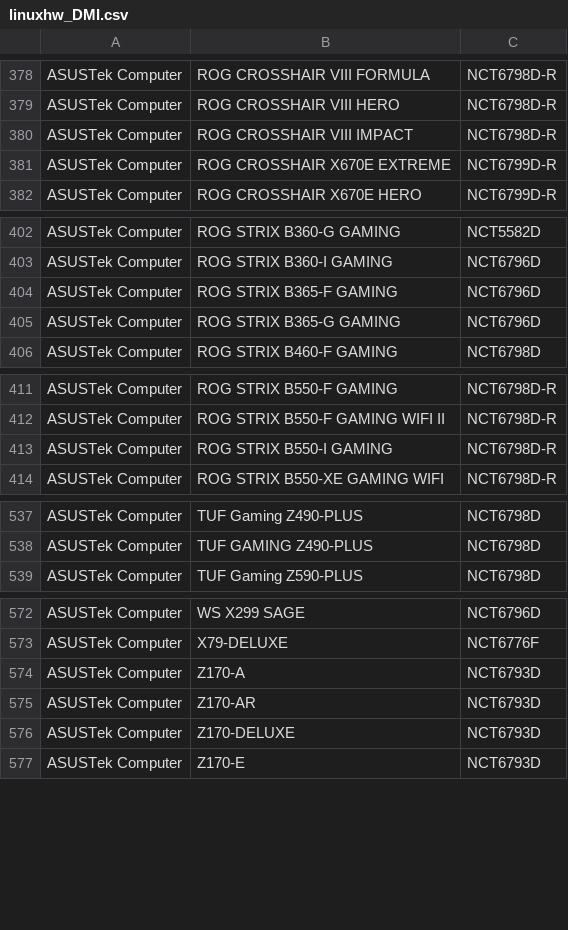
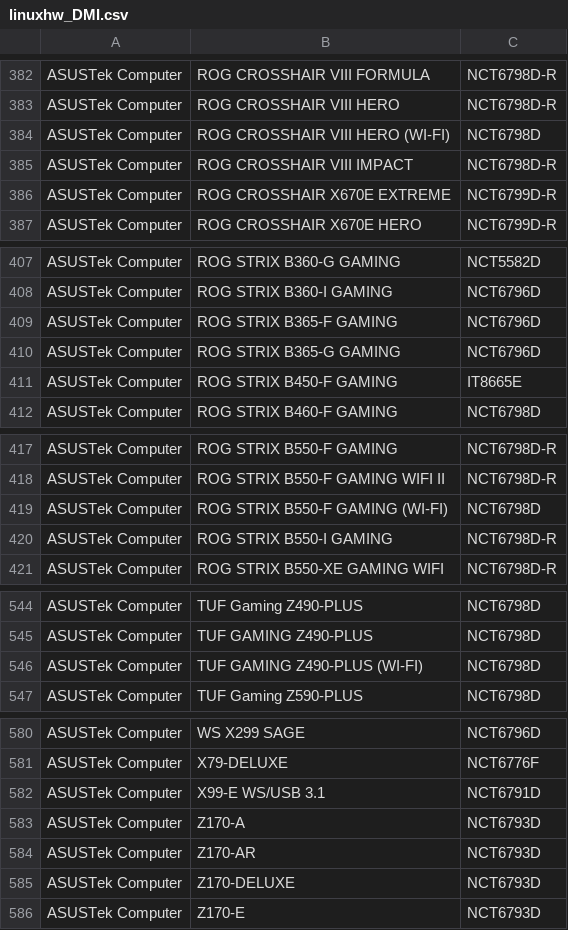
Before and after one commit to asus-wmi-boards-sensors/asus-board-dsdt, a CSV file: docs/linuxhw_DMI.csv, drawn as a sheet; only a part is shown, gaps mark what is left out; the diff covers the shown part only.

```diff
--- a/docs/linuxhw_DMI.csv
+++ b/docs/linuxhw_DMI.csv
@@ -379,2 +383,3 @@
 "ASUSTek Computer","ROG CROSSHAIR VIII HERO","NCT6798D-R"
+"ASUSTek Computer","ROG CROSSHAIR VIII HERO (WI-FI)","NCT6798D"
 "ASUSTek Computer","ROG CROSSHAIR VIII IMPACT","NCT6798D-R"
@@ -405,2 +410,3 @@
 "ASUSTek Computer","ROG STRIX B365-G GAMING","NCT6796D"
+"ASUSTek Computer","ROG STRIX B450-F GAMING","IT8665E"
 "ASUSTek Computer","ROG STRIX B460-F GAMING","NCT6798D"
@@ -412,2 +418,3 @@
 "ASUSTek Computer","ROG STRIX B550-F GAMING WIFI II","NCT6798D-R"
+"ASUSTek Computer","ROG STRIX B550-F GAMING (WI-FI)","NCT6798D"
 "ASUSTek Computer","ROG STRIX B550-I GAMING","NCT6798D-R"
@@ -538,2 +545,3 @@
 "ASUSTek Computer","TUF GAMING Z490-PLUS","NCT6798D"
+"ASUSTek Computer","TUF GAMING Z490-PLUS (WI-FI)","NCT6798D"
 "ASUSTek Computer","TUF Gaming Z590-PLUS","NCT6798D"
@@ -573,2 +581,3 @@
 "ASUSTek Computer","X79-DELUXE","NCT6776F"
+"ASUSTek Computer","X99-E WS/USB 3.1","NCT6791D"
 "ASUSTek Computer","Z170-A","NCT6793D"
```
Also changed, not shown: 5 added rows and 1 edited cell elsewhere in this file, 3 other files.
